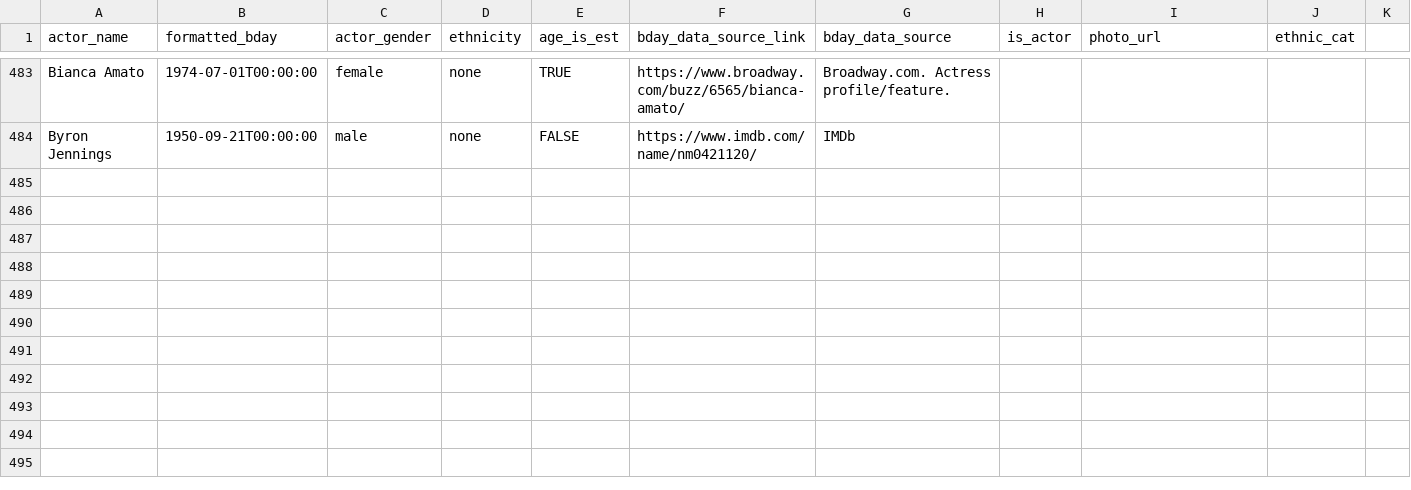
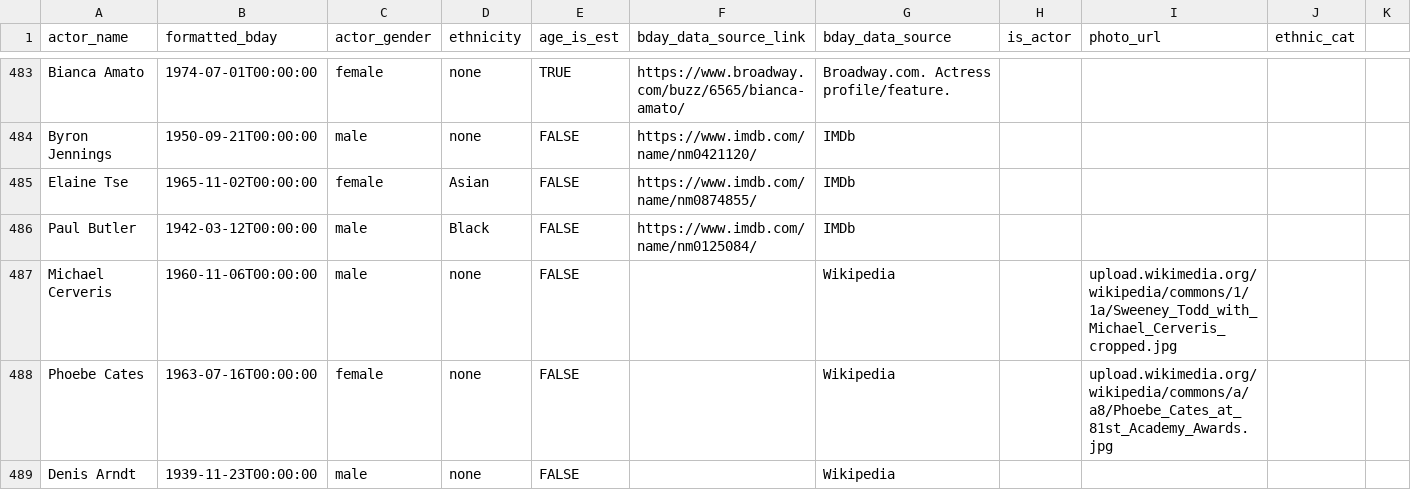
Before and after one commit to ewlin/shakespeare_production_data, a TSV file: data/master_2.tsv, drawn as a sheet; only a part is shown, gaps mark what is left out.

Commit message:
new data

```diff
--- a/data/master_2.tsv
+++ b/data/master_2.tsv
@@ -484 +484,6 @@ Bianca Amato	1974-07-01T00:00:00	female	none	TRUE	https://www.broadway.com/buzz/
 Byron Jennings	1950-09-21T00:00:00	male	none	FALSE	https://www.imdb.com/name/nm0421120/	IMDb				
+Elaine Tse	1965-11-02T00:00:00	female	Asian	FALSE	https://www.imdb.com/name/nm0874855/	IMDb				
+Paul Butler	1942-03-12T00:00:00	male	Black	FALSE	https://www.imdb.com/name/nm0125084/	IMDb				
+Michael Cerveris	1960-11-06T00:00:00	male	none	FALSE		Wikipedia		upload.wikimedia.org/wikipedia/commons/1/1a/Sweeney_Todd_with_Michael_Cerveris_cropped.jpg		
+Phoebe Cates	1963-07-16T00:00:00	female	none	FALSE		Wikipedia		upload.wikimedia.org/wikipedia/commons/a/a8/Phoebe_Cates_at_81st_Academy_Awards.jpg		
+Denis Arndt	1939-11-23T00:00:00	male	none	FALSE		Wikipedia				
```
Also changed, not shown: data/ages/lear_ages.tsv, data/ages/portia_ages.tsv, 7 other files.
